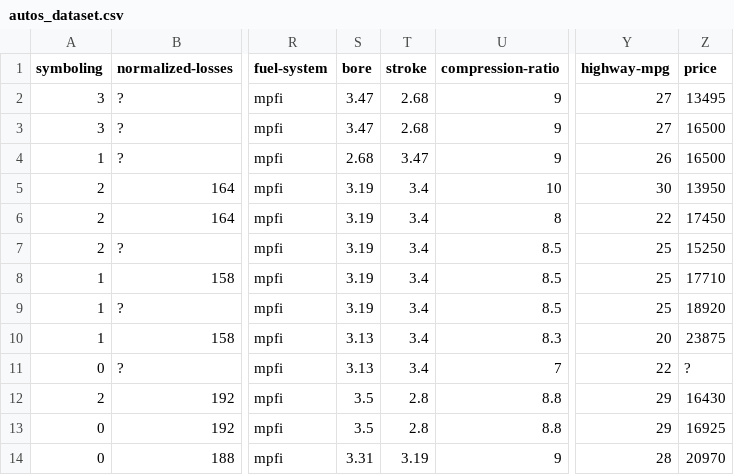
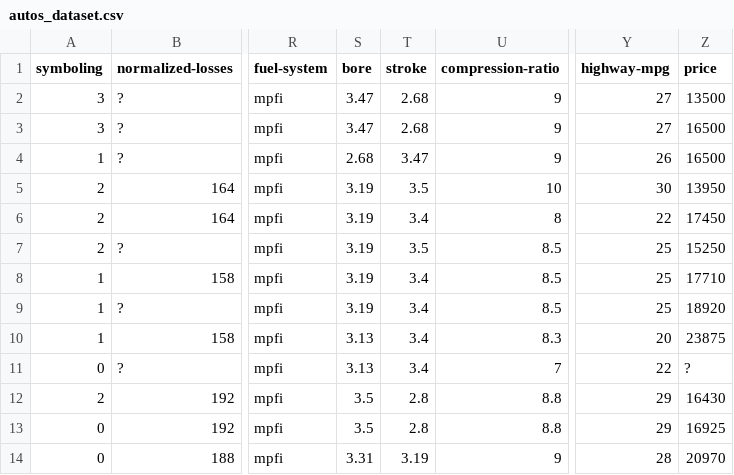
Before and after one commit to rohitbhomaj/project1, a CSV file: autos_dataset.csv, drawn as a sheet; only a part is shown, gaps mark what is left out; the diff names each change by its address in the sheet, - before the commit and + after, or states it on an @@ line.

```diff
--- a/autos_dataset.csv
+++ b/autos_dataset.csv
-Z2 (price): 13495
+Z2 (price): 13500
-T5 (stroke): 3.4
+T5 (stroke): 3.5
-T7 (stroke): 3.4
+T7 (stroke): 3.5
```
Also changed, not shown: 1 other file.
